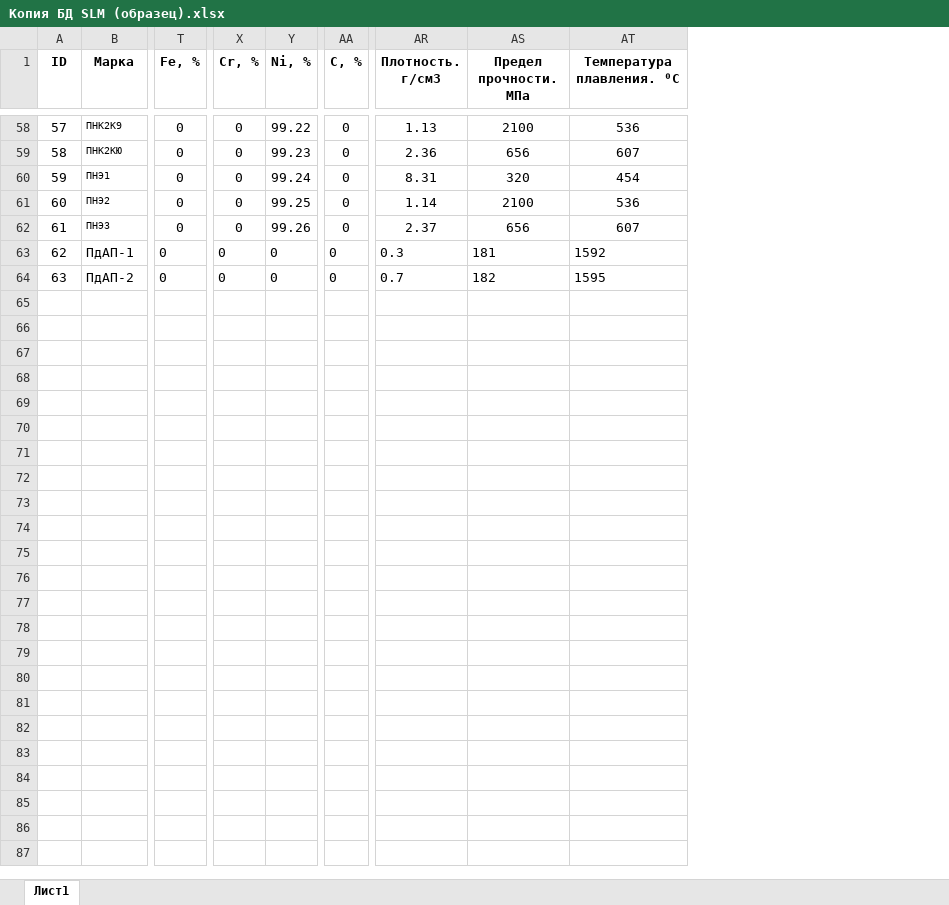
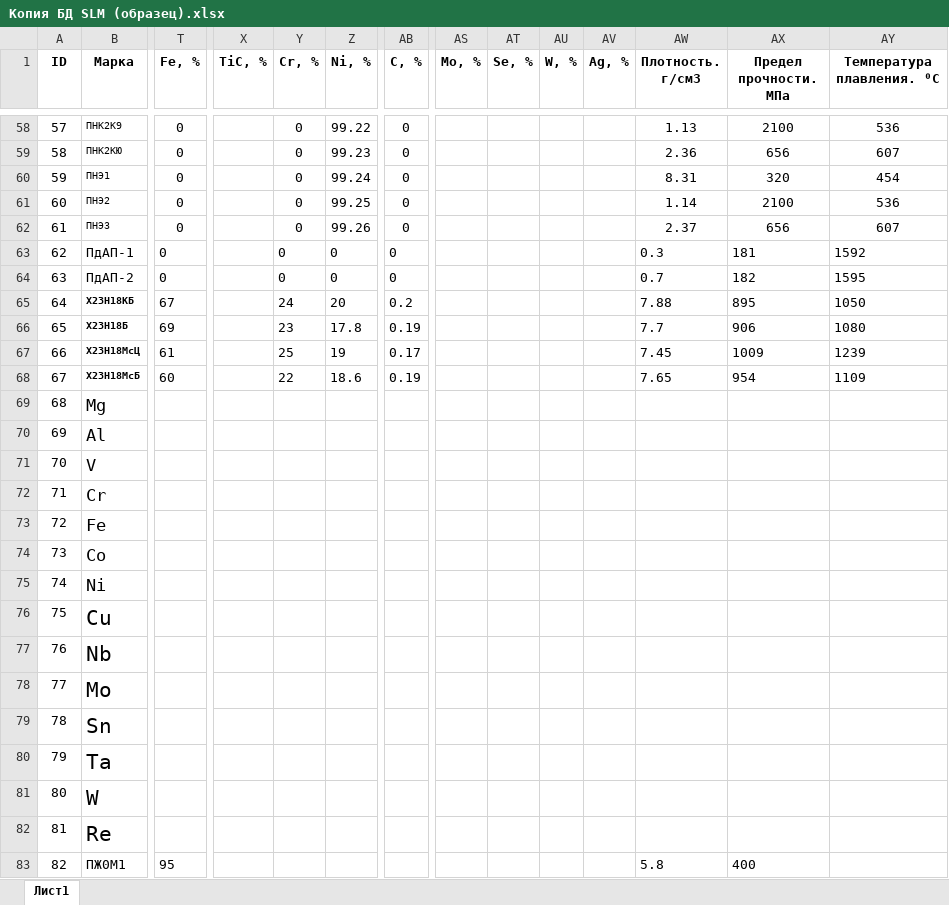
Before and after one commit to catauggie/Neuron-with-ReLU, an Excel workbook: Копия БД SLM (образец).xlsx, sheet Лист1, drawn as a sheet; only a part is shown, gaps mark what is left out; values as stored, in another font and other column widths than the file's, no borders; rows hold the shown columns only; the diff covers the shown part only; the diff names each change by its address in the sheet, - before the commit and + after, or states it on an @@ line.

Commit message:
Add files via upload
добавил новые данные в таблицу

```diff
--- a/Копия БД SLM (образец).xlsx (sheet Лист1)
+++ b/Копия БД SLM (образец).xlsx (sheet Лист1)
+column X (TiC, %), empty
+column AS (Mo, %), empty
+column AT (Se, %), empty
+column AU (W, %), empty
+column AV (Ag, %), empty
+row 65: 64 | Х23Н18КБ | 67 |  | 24 | 20 | 0.2 |  |  |  |  | 7.88 | 895 | 1050
+row 66: 65 | Х23Н18Б | 69 |  | 23 | 17.8 | 0.19 |  |  |  |  | 7.7 | 906 | 1080
+row 67: 66 | Х23Н18МсЦ | 61 |  | 25 | 19 | 0.17 |  |  |  |  | 7.45 | 1009 | 1239
+row 68: 67 | Х23Н18МсБ | 60 |  | 22 | 18.6 | 0.19 |  |  |  |  | 7.65 | 954 | 1109
+row 69: 68 | Mg
+row 70: 69 | Al
+row 71: 70 | V
+row 72: 71 | Cr
+row 73: 72 | Fe
+row 74: 73 | Co
+row 75: 74 | Ni
+row 76: 75 | Сu
+row 77: 76 | Nb
+row 78: 77 | Mo
+row 79: 78 | Sn
+row 80: 79 | Ta
+row 81: 80 | W
+row 82: 81 | Re
+row 83: 82 | ПЖ0М1 | 95 |  |  |  |  |  |  |  |  | 5.8 | 400
```
Also changed, not shown: 180 added rows elsewhere in this sheet.
